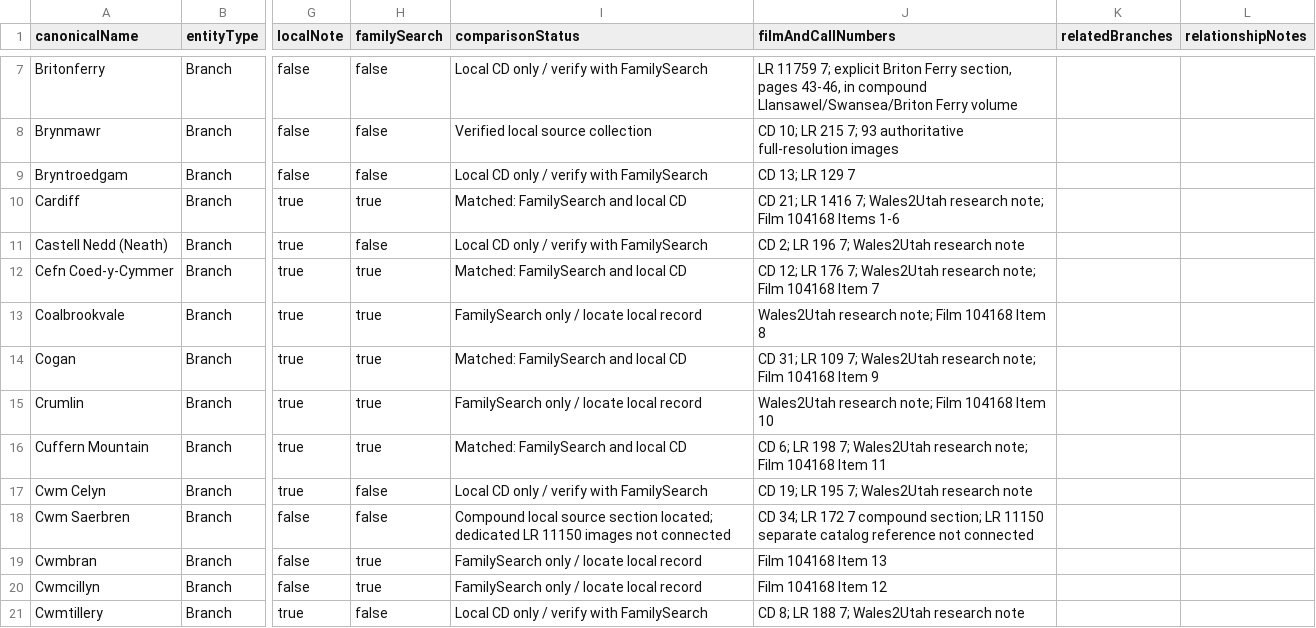
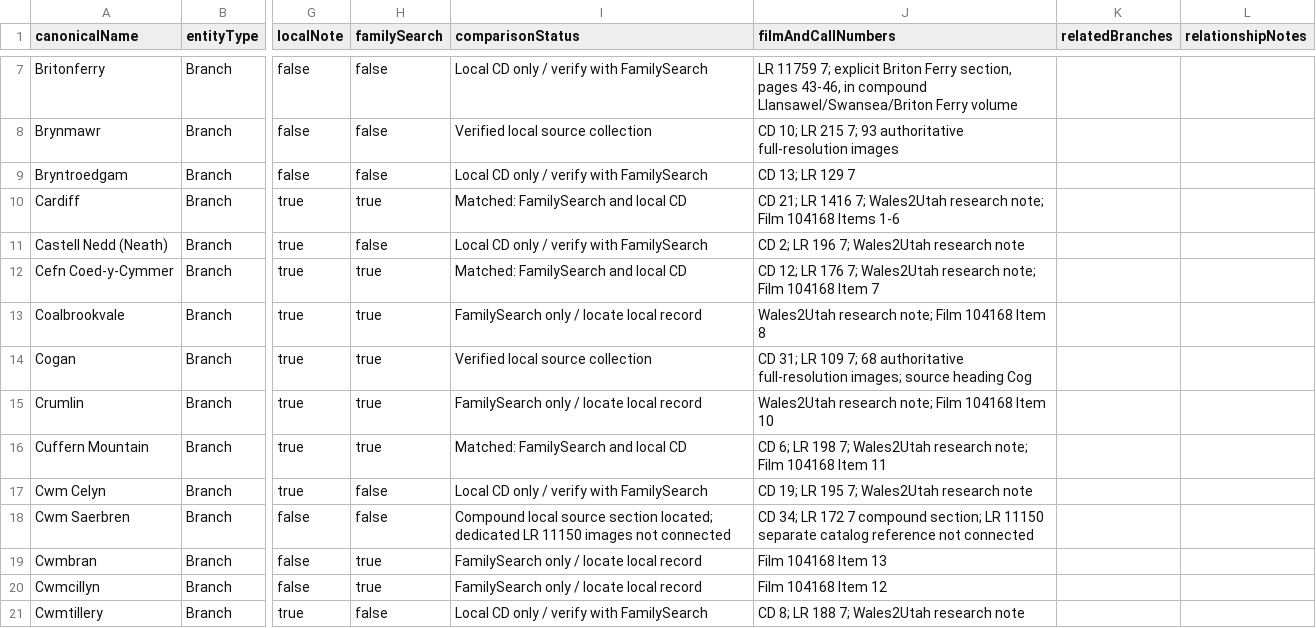
Before and after one commit to utahbug/WelshLDSMembership1800s, a CSV file: BRANCH_REGISTRY.csv, drawn as a sheet; only a part is shown, gaps mark what is left out; the diff names each change by its address in the sheet, - before the commit and + after, or states it on an @@ line.

Commit message:
Map Cog source collection to Cogan

```diff
--- a/BRANCH_REGISTRY.csv
+++ b/BRANCH_REGISTRY.csv
-I14 (comparisonStatus): Matched: FamilySearch and local CD
+I14 (comparisonStatus): Verified local source collection
-J14 (filmAndCallNumbers): …109 7; Wales2Utah research note; Film 104168 Item 9
+J14 (filmAndCallNumbers): …109 7; 68 authoritative full-resolution images; source heading Cog
```
Also changed, not shown: 4 other files.
